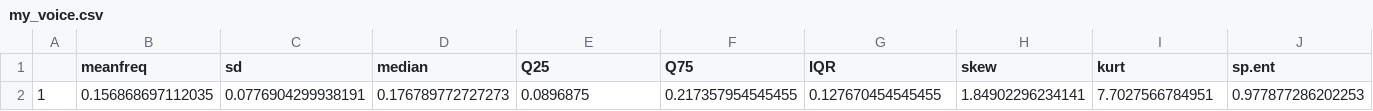
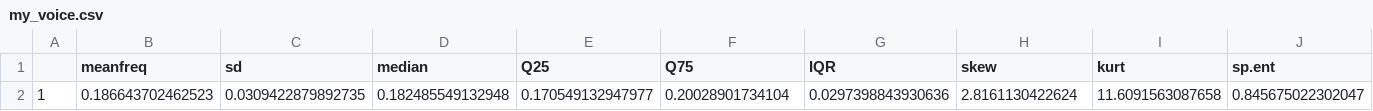
Before and after one commit to FloBiss/voice_gender_recognition, a CSV file: my_voice.csv, drawn as a sheet; only a part is shown; removed rows and columns are numbered as before the commit, all else as after; rows hold the shown columns only; the diff names each change by its address in the sheet, - before the commit and + after, or states it on an @@ line.

```diff
--- a/my_voice.csv
+++ b/my_voice.csv
-row 2: 1 | 0.156868697112035 | 0.0776904299938191 | 0.176789772727273 | 0.0896875 | 0.217357954545455 | 0.127670454545455 | 1.84902296234141 | 7.7027566784951 | 0.977877286202253
+row 2: 1 | 0.186643702462523 | 0.0309422879892735 | 0.182485549132948 | 0.170549132947977 | 0.20028901734104 | 0.0297398843930636 | 2.8161130422624 | 11.6091563087658 | 0.845675022302047
```
Also changed, not shown: newDataSet.csv, 4 other files.
